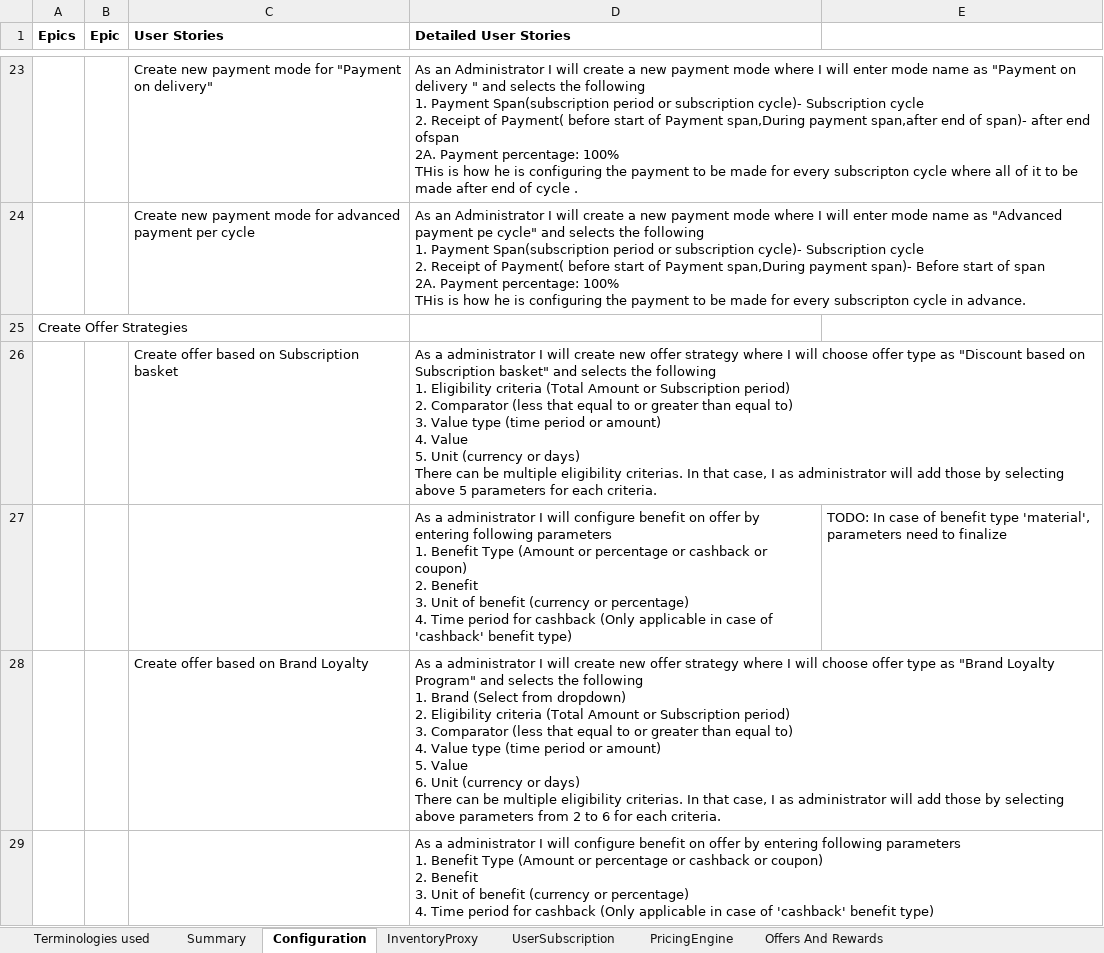
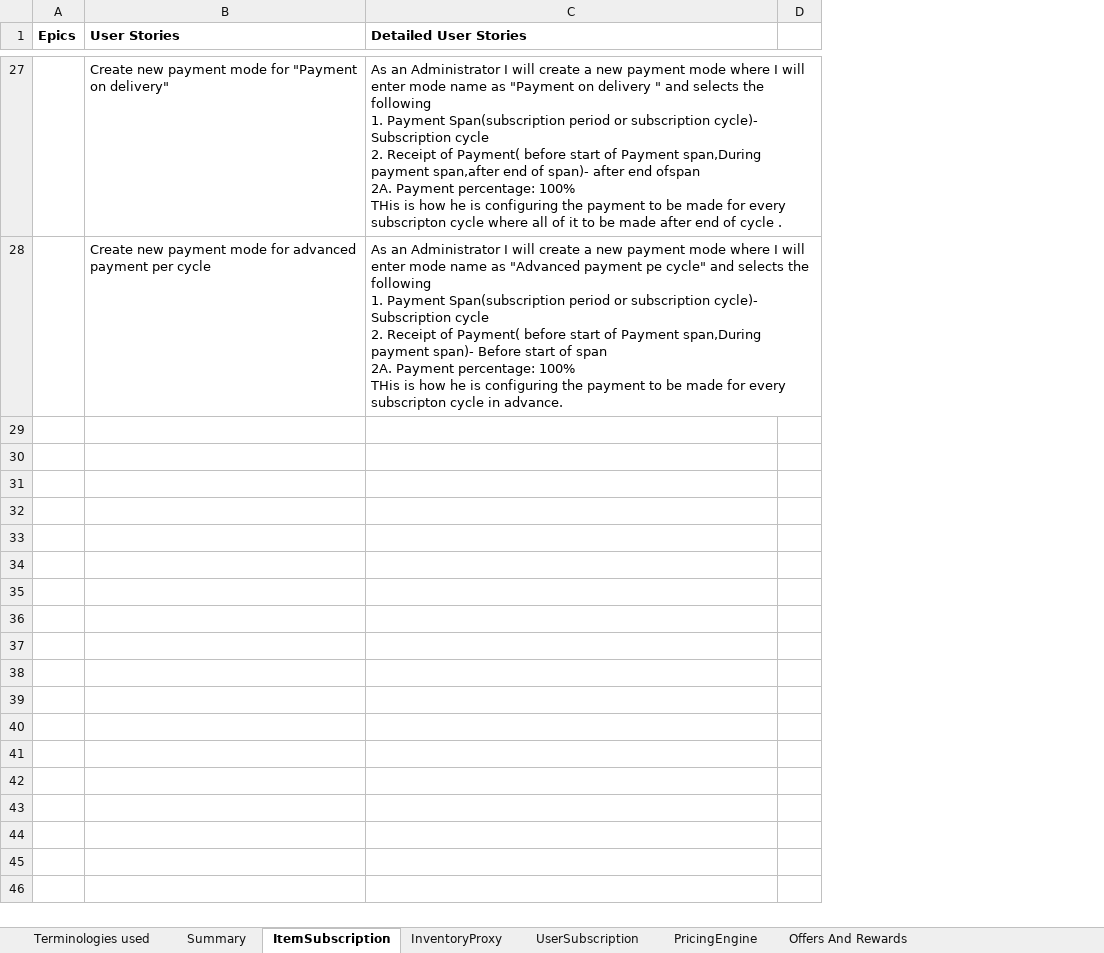
Before and after one commit to soukhyak26/MegaProject, an Excel workbook: documentation/requirements/SubscriptionRequirements_v0.001.xlsx, sheet ItemSubscription, drawn as a sheet; only a part is shown, gaps mark what is left out; values as stored, in another font and other column widths than the file's, no borders; removed rows and columns are numbered as before the commit, all else as after; ↵ is a line break in a cell; the diff covers the shown part only; the diff names each change by its address in the sheet, - before the commit and + after, or states it on an @@ line.

Commit message:
Modified requirements related to ItemSubscription

```diff
--- a/documentation/requirements/SubscriptionRequirements_v0.001.xlsx (sheet ItemSubscription)
+++ b/documentation/requirements/SubscriptionRequirements_v0.001.xlsx (sheet ItemSubscription)
-sheet tab: Configuration
+sheet tab: ItemSubscription
-column B (Epic), empty
-column E, empty
+column D, empty
-row 25: Create Offer Strategies
-row 26:  |  | Create offer based on Subscription basket | As a administrator I will create new offer strategy where I will choose offer type as "Discount based on Subscription basket" and selects the following ↵ 1. Eligibility criteria (Total Amount or Subscription period) ↵ 2. Comparator (less that equal to or greater than equal to) ↵ 3. Value type (time period or amount) ↵ 4. Value ↵ 5. Unit (currency or days) ↵ There can be multiple eligibility criterias. In that case, I as administrator will add those by selecting above 5 parameters for each criteria.
-row 27:  |  |  | As a administrator I will configure benefit on offer by entering following parameters ↵ 1. Benefit Type (Amount or percentage or cashback or coupon) ↵ 2. Benefit ↵ 3. Unit of benefit (currency or percentage) ↵ 4. Time period for cashback (Only applicable in case of 'cashback' benefit type) | TODO: In case of benefit type 'material', parameters need to finalize
-row 28:  |  | Create offer based on Brand Loyalty | As a administrator I will create new offer strategy where I will choose offer type as "Brand Loyalty Program" and selects the following ↵ 1. Brand (Select from dropdown) ↵ 2. Eligibility criteria (Total Amount or Subscription period) ↵ 3. Comparator (less that equal to or greater than equal to) ↵ 4. Value type (time period or amount) ↵ 5. Value ↵ 6. Unit (currency or days) ↵ There can be multiple eligibility criterias. In that case, I as administrator will add those by selecting above parameters from 2 to 6 for each criteria.
-row 29:  |  |  | As a administrator I will configure benefit on offer by entering following parameters ↵ 1. Benefit Type (Amount or percentage or cashback or coupon) ↵ 2. Benefit ↵ 3. Unit of benefit (currency or percentage) ↵ 4. Time period for cashback (Only applicable in case of 'cashback' benefit type)
```
Also changed, not shown: 8 added rows, 8 removed rows and 7 edited cells elsewhere in this sheet, sheet Offers And Rewards.
